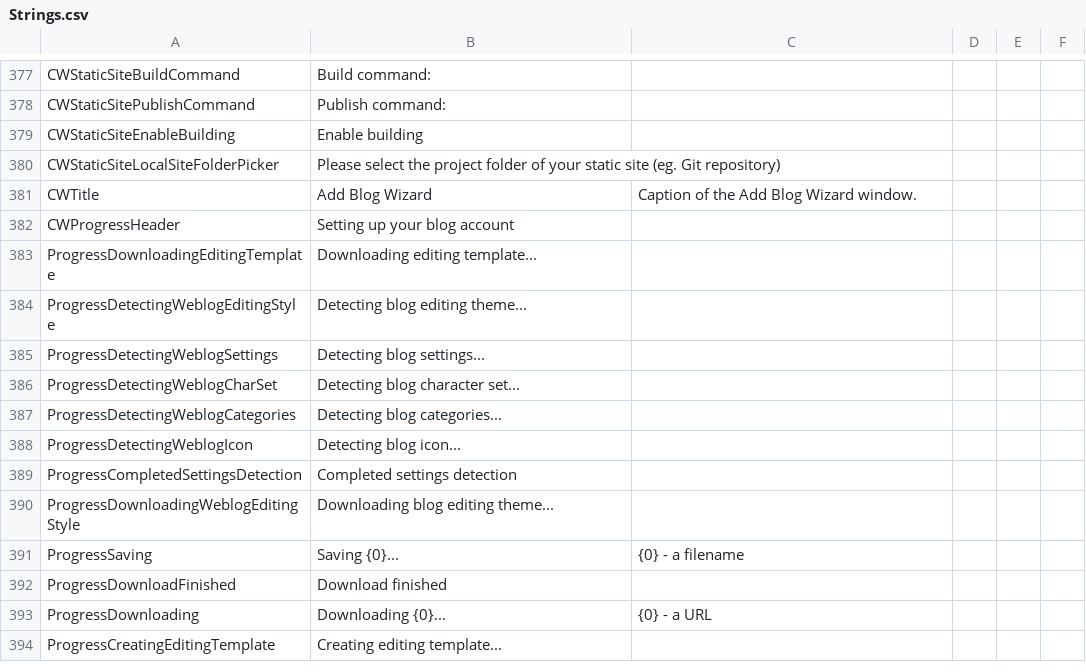
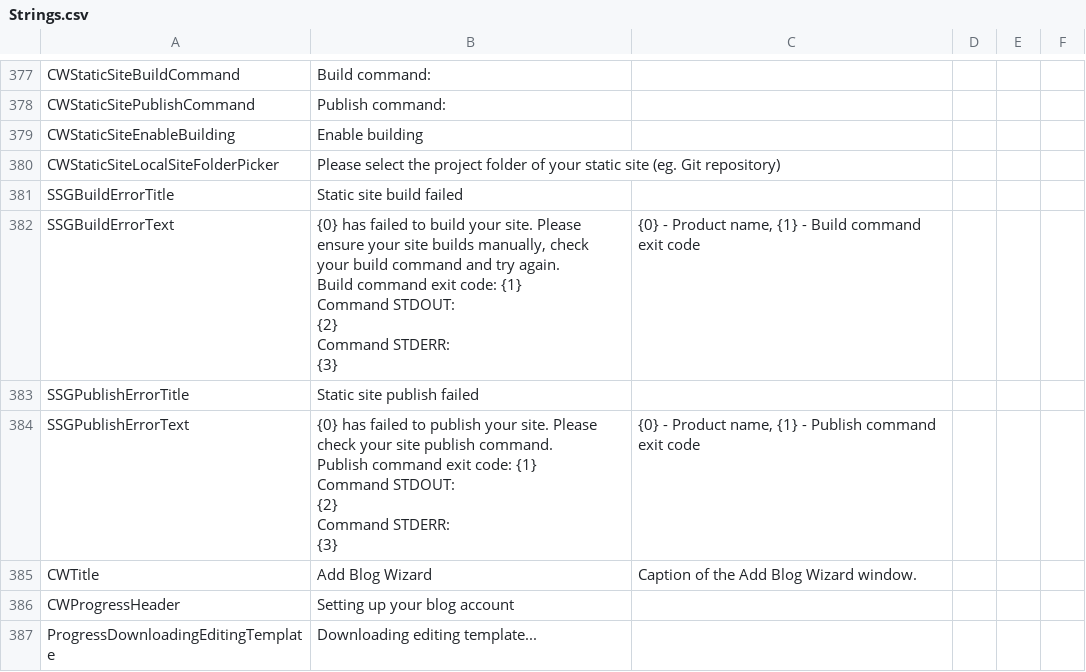
Before and after one commit to OpenLiveWriter/OpenLiveWriter, a CSV file: src/managed/OpenLiveWriter.Localization/Strings.csv, drawn as a sheet; only a part is shown, gaps mark what is left out; the shorter side is filled out with more unchanged rows; ↵ is a line break in a cell; the diff names each change by its address in the sheet, - before the commit and + after, or states it on an @@ line.

Commit message:
ssg: Strings: build and publish error messages

```diff
--- a/src/managed/OpenLiveWriter.Localization/Strings.csv
+++ b/src/managed/OpenLiveWriter.Localization/Strings.csv
+row 381: SSGBuildErrorTitle | Static site build failed
+row 382: SSGBuildErrorText | {0} has failed to build your site. Please ensure your site builds manually, check your build command and try again. ↵ Build command exit code: {1} ↵ Command STDOUT: ↵ {2} ↵ Command STDERR: ↵ {3} | {0} - Product name, {1} - Build command exit code
+row 383: SSGPublishErrorTitle | Static site publish failed
+row 384: SSGPublishErrorText | {0} has failed to publish your site. Please check your site publish command. ↵ Publish command exit code: {1} ↵ Command STDOUT: ↵ {2} ↵ Command STDERR: ↵ {3} | {0} - Product name, {1} - Publish command exit code
```
Also changed, not shown: 2 other files.
